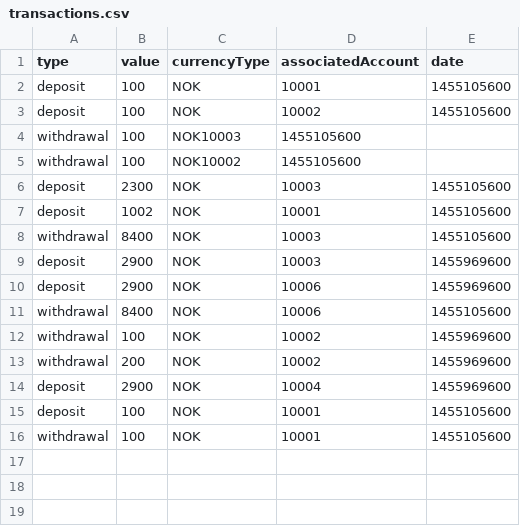
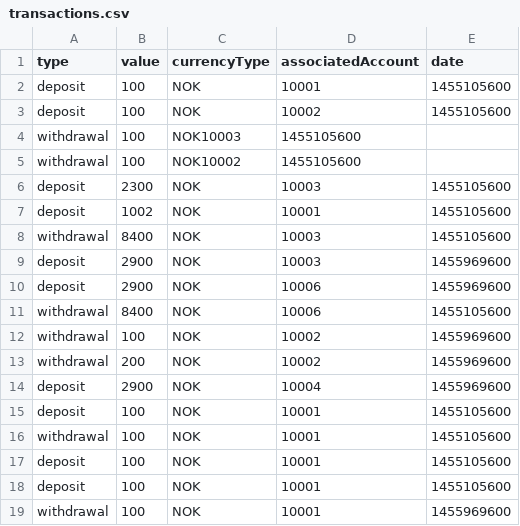
Before and after one commit to Dre90/Web2, a CSV file: Innleveringer/Assignment I/data/transactions.csv, drawn as a sheet.

```diff
--- a/Innleveringer/Assignment I/data/transactions.csv
+++ b/Innleveringer/Assignment I/data/transactions.csv
@@ -16 +16,4 @@ deposit,100,NOK,10001,1455105600
 withdrawal,100,NOK,10001,1455105600
+deposit,100,NOK,10001,1455105600
+deposit,100,NOK,10001,1455105600
+withdrawal,100,NOK,10001,1455969600
```
Also changed, not shown: Innleveringer/Assignment I/data/accounts.csv, Innleveringer/Assignment I/data/customers.csv, 7 other files.
